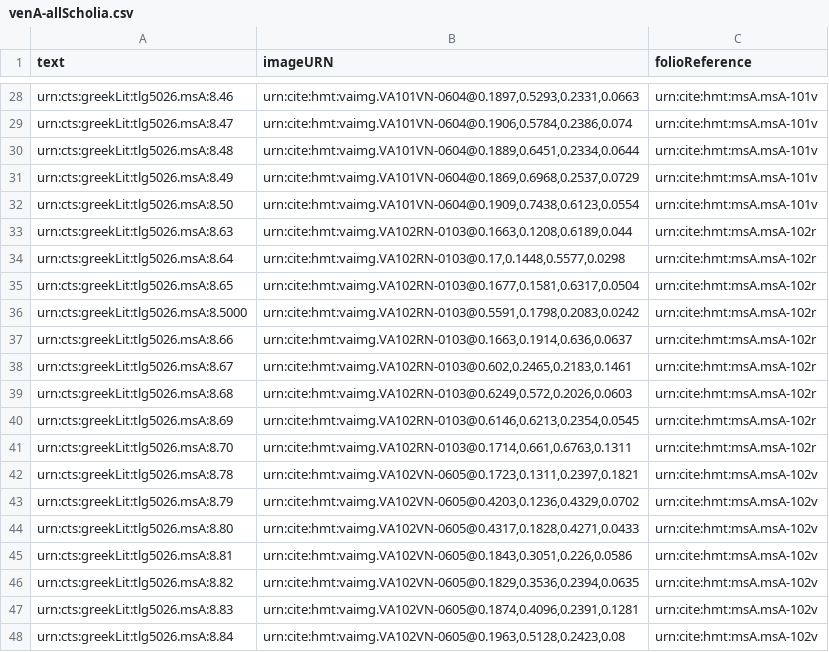
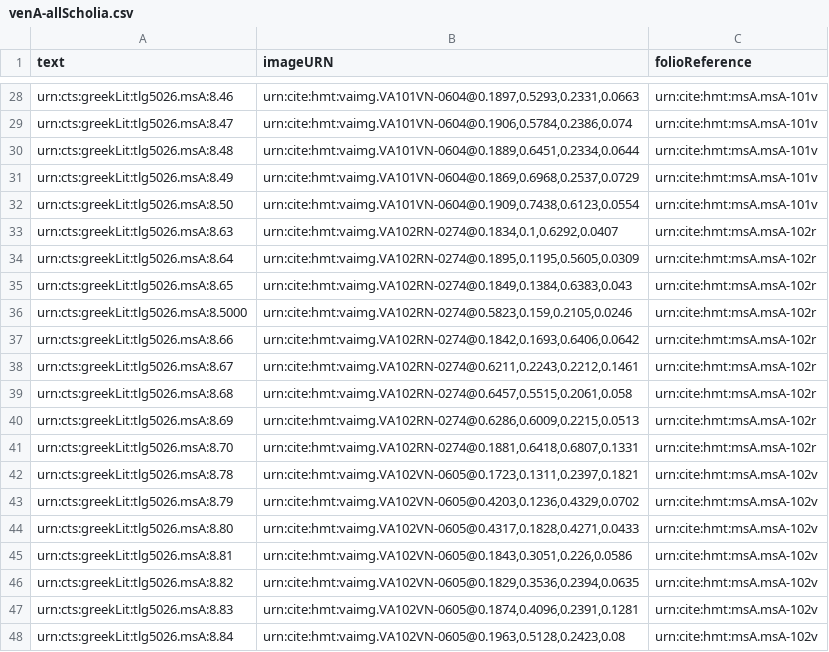
Before and after one commit to hmteditors/alums1, a CSV file: collections/venA-allScholia.csv, drawn as a sheet; only a part is shown, gaps mark what is left out.

Commit message:
Update venA-allScholia.csv
indexed main scholia on 102r to default image

```diff
--- a/collections/venA-allScholia.csv
+++ b/collections/venA-allScholia.csv
@@ -32,11 +32,11 @@ urn:cts:greekLit:tlg5026.msA:8.49,"urn:cite:hmt:vaimg.VA101VN-0604@0.1869,0.6968
 urn:cts:greekLit:tlg5026.msA:8.50,"urn:cite:hmt:vaimg.VA101VN-0604@0.1909,0.7438,0.6123,0.0554",urn:cite:hmt:msA.msA-101v
-urn:cts:greekLit:tlg5026.msA:8.63,"urn:cite:hmt:vaimg.VA102RN-0103@0.1663,0.1208,0.6189,0.044",urn:cite:hmt:msA.msA-102r
-urn:cts:greekLit:tlg5026.msA:8.64,"urn:cite:hmt:vaimg.VA102RN-0103@0.17,0.1448,0.5577,0.0298",urn:cite:hmt:msA.msA-102r
-urn:cts:greekLit:tlg5026.msA:8.65,"urn:cite:hmt:vaimg.VA102RN-0103@0.1677,0.1581,0.6317,0.0504",urn:cite:hmt:msA.msA-102r
-urn:cts:greekLit:tlg5026.msA:8.5000,"urn:cite:hmt:vaimg.VA102RN-0103@0.5591,0.1798,0.2083,0.0242",urn:cite:hmt:msA.msA-102r
-urn:cts:greekLit:tlg5026.msA:8.66,"urn:cite:hmt:vaimg.VA102RN-0103@0.1663,0.1914,0.636,0.0637",urn:cite:hmt:msA.msA-102r
-urn:cts:greekLit:tlg5026.msA:8.67,"urn:cite:hmt:vaimg.VA102RN-0103@0.602,0.2465,0.2183,0.1461",urn:cite:hmt:msA.msA-102r
-urn:cts:greekLit:tlg5026.msA:8.68,"urn:cite:hmt:vaimg.VA102RN-0103@0.6249,0.572,0.2026,0.0603",urn:cite:hmt:msA.msA-102r
-urn:cts:greekLit:tlg5026.msA:8.69,"urn:cite:hmt:vaimg.VA102RN-0103@0.6146,0.6213,0.2354,0.0545",urn:cite:hmt:msA.msA-102r
-urn:cts:greekLit:tlg5026.msA:8.70,"urn:cite:hmt:vaimg.VA102RN-0103@0.1714,0.661,0.6763,0.1311",urn:cite:hmt:msA.msA-102r
+urn:cts:greekLit:tlg5026.msA:8.63,"urn:cite:hmt:vaimg.VA102RN-0274@0.1834,0.1,0.6292,0.0407",urn:cite:hmt:msA.msA-102r
+urn:cts:greekLit:tlg5026.msA:8.64,"urn:cite:hmt:vaimg.VA102RN-0274@0.1895,0.1195,0.5605,0.0309",urn:cite:hmt:msA.msA-102r
+urn:cts:greekLit:tlg5026.msA:8.65,"urn:cite:hmt:vaimg.VA102RN-0274@0.1849,0.1384,0.6383,0.043",urn:cite:hmt:msA.msA-102r
+urn:cts:greekLit:tlg5026.msA:8.5000,"urn:cite:hmt:vaimg.VA102RN-0274@0.5823,0.159,0.2105,0.0246",urn:cite:hmt:msA.msA-102r
+urn:cts:greekLit:tlg5026.msA:8.66,"urn:cite:hmt:vaimg.VA102RN-0274@0.1842,0.1693,0.6406,0.0642",urn:cite:hmt:msA.msA-102r
+urn:cts:greekLit:tlg5026.msA:8.67,"urn:cite:hmt:vaimg.VA102RN-0274@0.6211,0.2243,0.2212,0.1461",urn:cite:hmt:msA.msA-102r
+urn:cts:greekLit:tlg5026.msA:8.68,"urn:cite:hmt:vaimg.VA102RN-0274@0.6457,0.5515,0.2061,0.058",urn:cite:hmt:msA.msA-102r
+urn:cts:greekLit:tlg5026.msA:8.69,"urn:cite:hmt:vaimg.VA102RN-0274@0.6286,0.6009,0.2215,0.0513",urn:cite:hmt:msA.msA-102r
+urn:cts:greekLit:tlg5026.msA:8.70,"urn:cite:hmt:vaimg.VA102RN-0274@0.1881,0.6418,0.6807,0.1331",urn:cite:hmt:msA.msA-102r
 urn:cts:greekLit:tlg5026.msA:8.78,"urn:cite:hmt:vaimg.VA102VN-0605@0.1723,0.1311,0.2397,0.1821",urn:cite:hmt:msA.msA-102v
```
